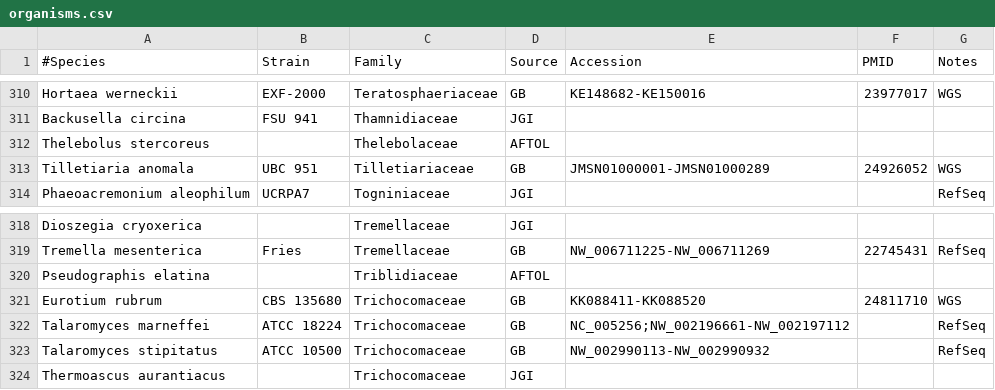
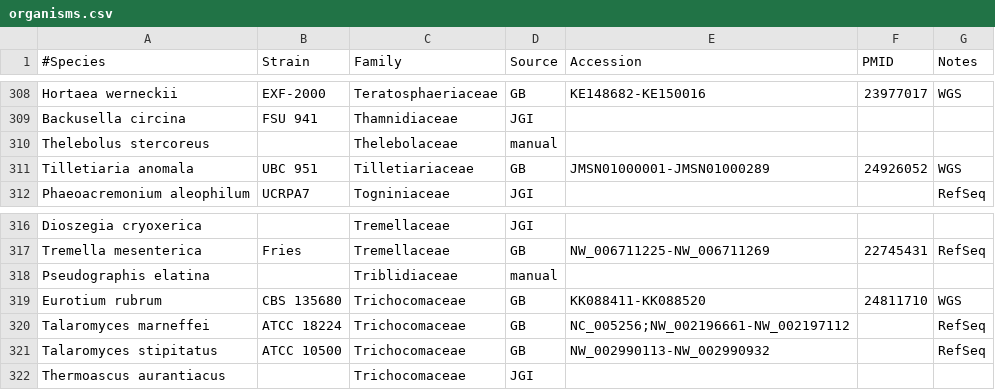
Before and after one commit to sjmondo/genomes, a CSV file: lib/organisms.csv, drawn as a sheet; only a part is shown, gaps mark what is left out; the diff covers the shown part only.

```diff
--- a/lib/organisms.csv
+++ b/lib/organisms.csv
@@ -311,3 +309,3 @@
 "Backusella circina","FSU 941",Thamnidiaceae,JGI,,,
-"Thelebolus stercoreus",,Thelebolaceae,AFTOL,,,
+"Thelebolus stercoreus",,Thelebolaceae,manual,,,
 "Tilletiaria anomala","UBC 951",Tilletiariaceae,GB,JMSN01000001-JMSN01000289,24926052,WGS
@@ -319,3 +317,3 @@
 "Tremella mesenterica",Fries,Tremellaceae,GB,NW_006711225-NW_006711269,22745431,RefSeq
-"Pseudographis elatina",,Triblidiaceae,AFTOL,,,
+"Pseudographis elatina",,Triblidiaceae,manual,,,
 "Eurotium rubrum","CBS 135680",Trichocomaceae,GB,KK088411-KK088520,24811710,WGS
```
Also changed, not shown: 3 added rows, 5 removed rows and 9 edited cells elsewhere in this file, lib/skipped.csv.
